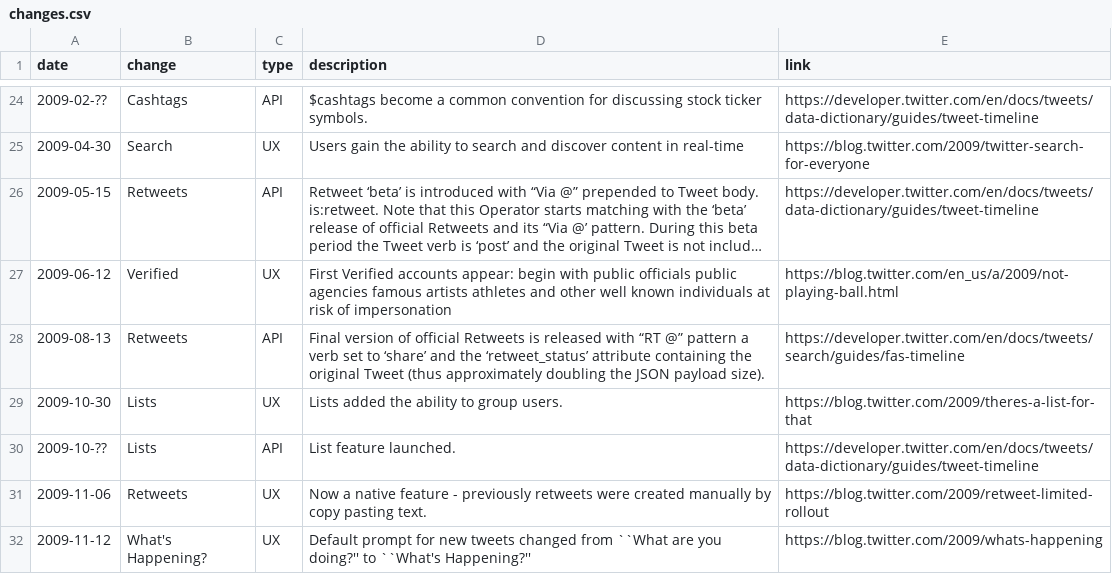
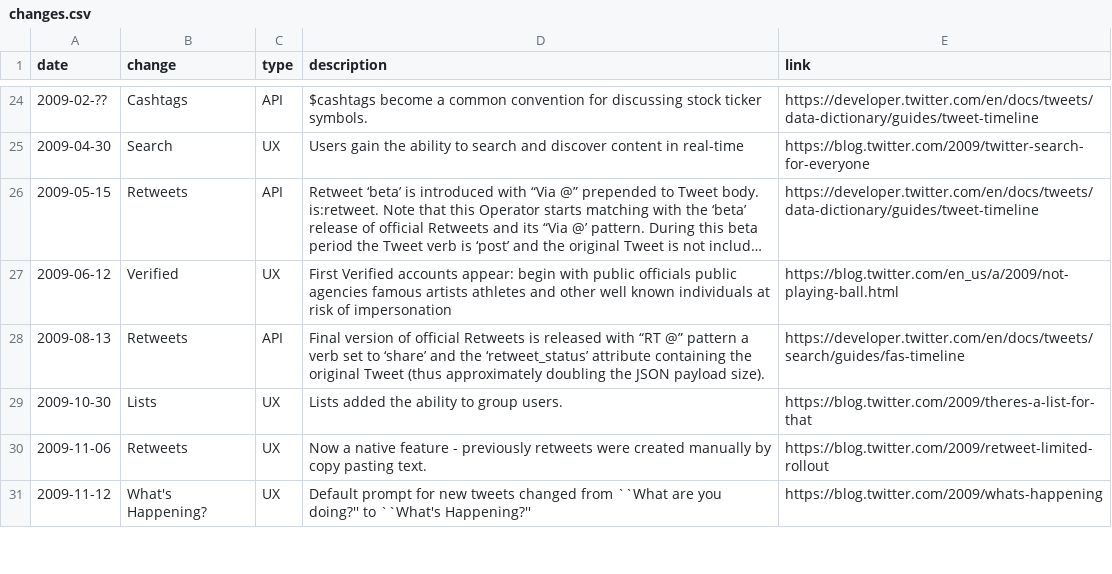
Before and after one commit to igorbrigadir/twitter-history, a CSV file: changes.csv, drawn as a sheet; only a part is shown, gaps mark what is left out; long unchanged cells end in …; the diff covers the shown part only.

Commit message:
geo, media entries

```diff
--- a/changes.csv
+++ b/changes.csv
@@ -29,3 +29,2 @@ date,change,type,description,link
 2009-10-30,Lists,UX,Lists added the ability to group users.,https://blog.twitter.com/2009/theres-a-list-for-that
-2009-10-??,Lists,API,List feature launched.,https://developer.twitter.com/en/docs/tweets/data-dictionary/guides/tweet-timeline
 2009-11-06,Retweets,UX,Now a native feature - previously retweets were created manually by copy pasting text.,https://blog.twitter.com/2009/retweet-limited-rollout
```
Also changed, not shown: 1 removed row and 8 edited cells elsewhere in this file.
